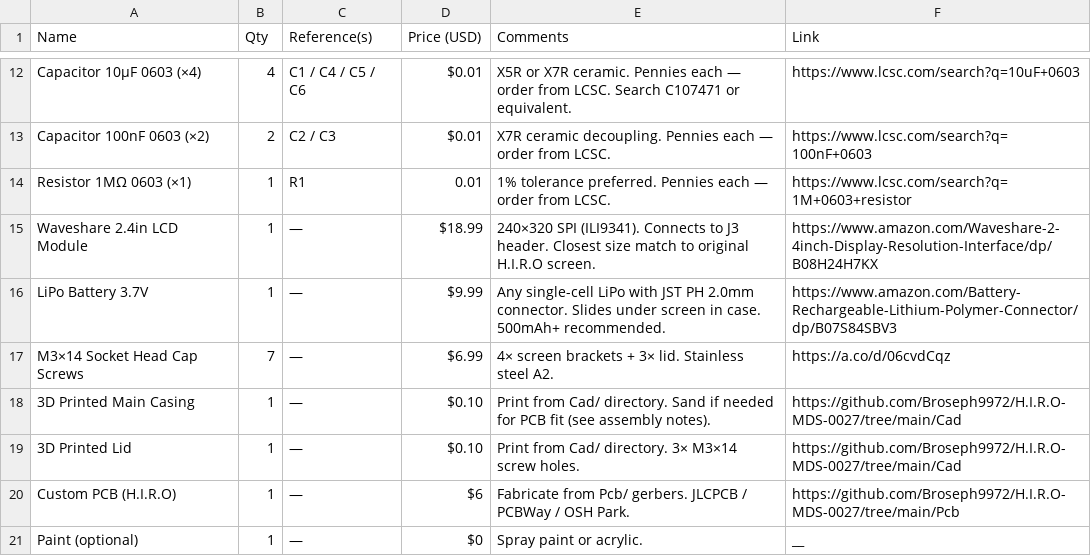
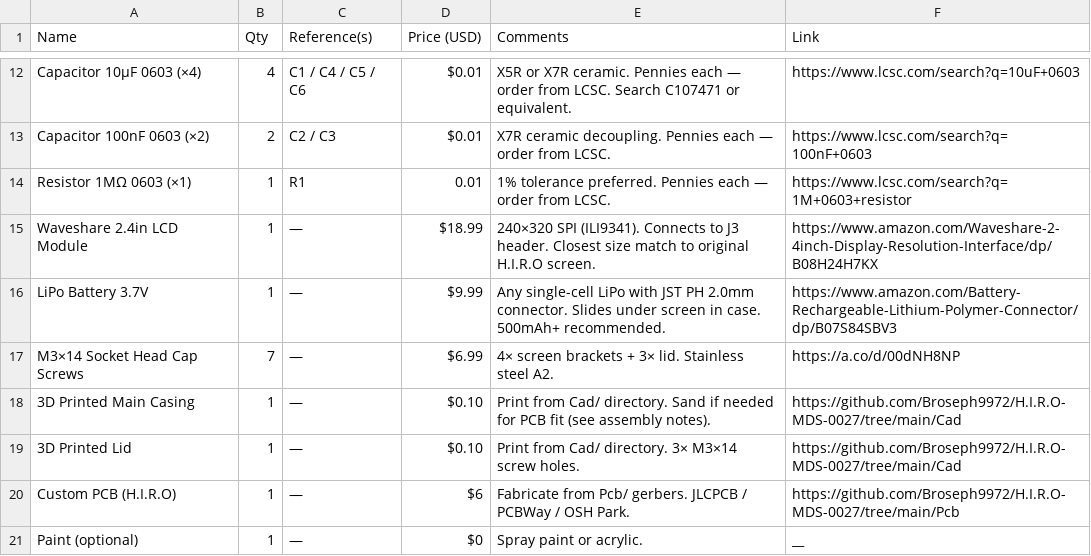
Before and after one commit to Broseph9972/H.I.R.O-MDS-0027, a CSV file: BOM.csv, drawn as a sheet; only a part is shown, gaps mark what is left out.

```diff
--- a/BOM.csv
+++ b/BOM.csv
@@ -16,3 +16,3 @@ Waveshare 2.4in LCD Module,1,—,$18.99,240×320 SPI (ILI9341). Connects to J3 h
 LiPo Battery 3.7V,1,—,$9.99,Any single-cell LiPo with JST PH 2.0mm connector. Slides under screen in case. 500mAh+ recommended.,https://www.amazon.com/Battery-Rechargeable-Lithium-Polymer-Connector/dp/B07S84SBV3
-M3×14 Socket Head Cap Screws,7,—,$6.99,4× screen brackets + 3× lid. Stainless steel A2.,https://a.co/d/06cvdCqz
+M3×14 Socket Head Cap Screws,7,—,$6.99,4× screen brackets + 3× lid. Stainless steel A2.,https://a.co/d/00dNH8NP
 3D Printed Main Casing,1,—,$0.10,Print from Cad/ directory. Sand if needed for PCB fit (see assembly notes).,https://github.com/Broseph9972/H.I.R.O-MDS-0027/tree/main/Cad
```
Also changed, not shown: 2 other files.
